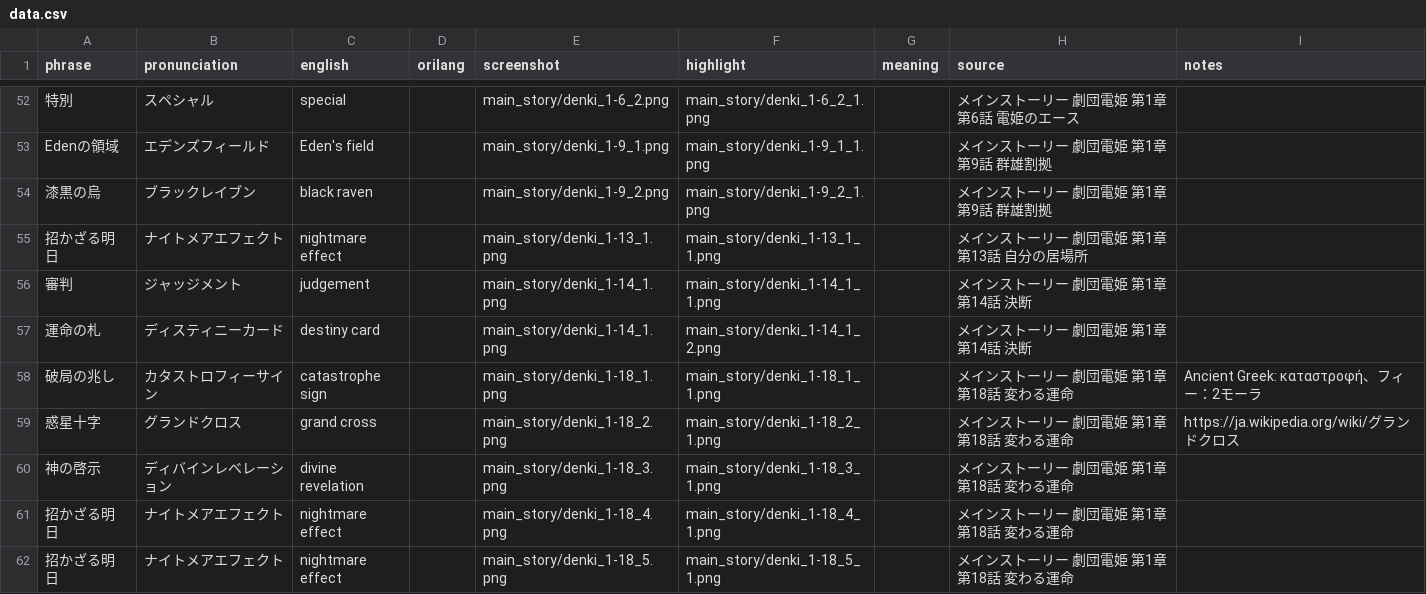
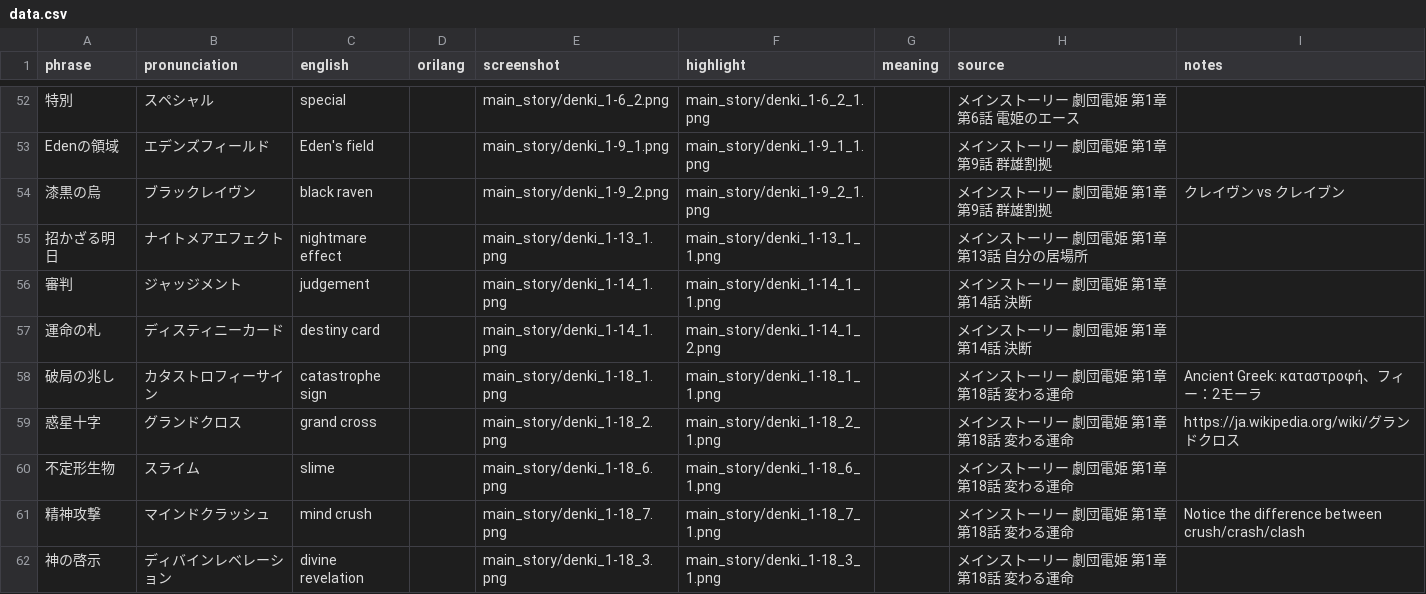
Before and after one commit to t-wy/wds-tsubomi-lang, a CSV file: data.csv, drawn as a sheet; only a part is shown, gaps mark what is left out; the shorter side is filled out with more unchanged rows.

Commit message:
Update メインストーリー 劇団電姫 第1章 第18話

```diff
--- a/data.csv
+++ b/data.csv
@@ -53,3 +53,3 @@ phrase,pronunciation,english,orilang,screenshot,highlight,meaning,source,notes
 Edenの領域,エデンズフィールド,Eden's field,,main_story/denki_1-9_1.png,main_story/denki_1-9_1_1.png,,メインストーリー 劇団電姫 第1章 第9話 群雄割拠,
-漆黒の烏,ブラックレイブン,black raven,,main_story/denki_1-9_2.png,main_story/denki_1-9_2_1.png,,メインストーリー 劇団電姫 第1章 第9話 群雄割拠,
+漆黒の烏,ブラックレイヴン,black raven,,main_story/denki_1-9_2.png,main_story/denki_1-9_2_1.png,,メインストーリー 劇団電姫 第1章 第9話 群雄割拠,クレイヴン vs クレイブン
 招かざる明日,ナイトメアエフェクト,nightmare effect,,main_story/denki_1-13_1.png,main_story/denki_1-13_1_1.png,,メインストーリー 劇団電姫 第1章 第13話 自分の居場所,
@@ -59,2 +59,4 @@ Edenの領域,エデンズフィールド,Eden's field,,main_story/denki_1-9_1.p
 惑星十字,グランドクロス,grand cross,,main_story/denki_1-18_2.png,main_story/denki_1-18_2_1.png,,メインストーリー 劇団電姫 第1章 第18話 変わる運命,https://ja.wikipedia.org/wiki/グランドクロス
+不定形生物,スライム,slime,,main_story/denki_1-18_6.png,main_story/denki_1-18_6_1.png,,メインストーリー 劇団電姫 第1章 第18話 変わる運命,
+精神攻撃,マインドクラッシュ,mind crush,,main_story/denki_1-18_7.png,main_story/denki_1-18_7_1.png,,メインストーリー 劇団電姫 第1章 第18話 変わる運命,Notice the difference between crush/crash/clash
 神の啓示,ディバインレベレーション,divine revelation,,main_story/denki_1-18_3.png,main_story/denki_1-18_3_1.png,,メインストーリー 劇団電姫 第1章 第18話 変わる運命,
```
Also changed, not shown: 5 other files.
